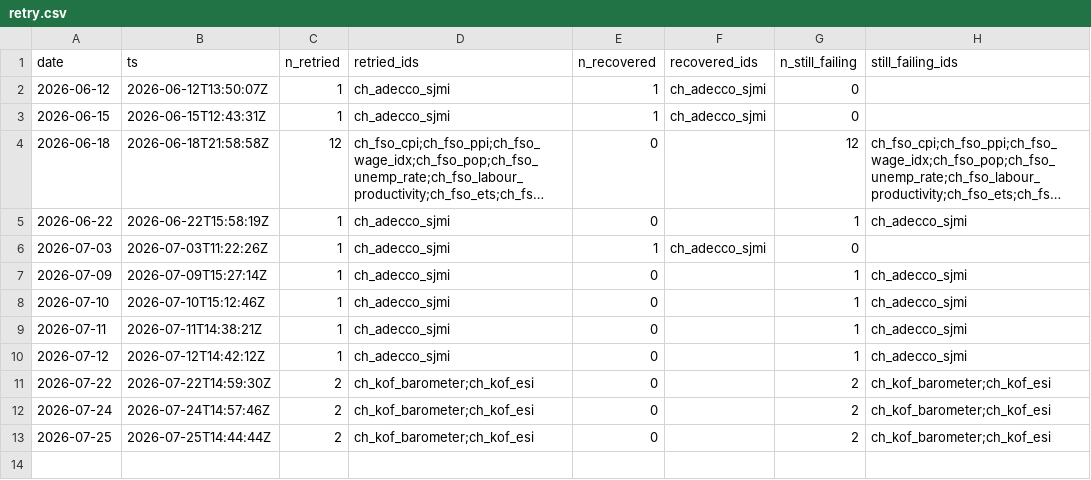
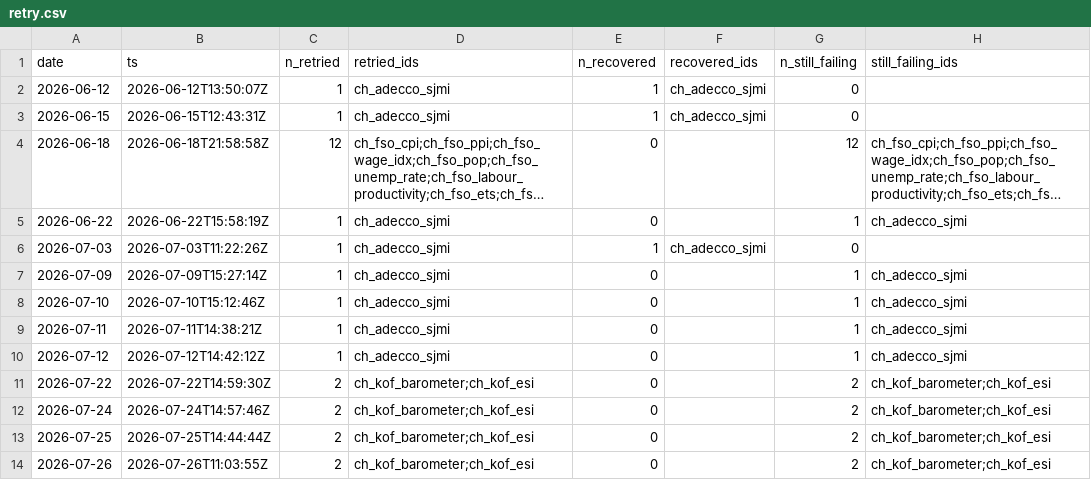
Before and after one commit to cynkra/dataseries-data, a CSV file: data/retry.csv, drawn as a sheet; long unchanged cells end in ….

```diff
--- a/data/retry.csv
+++ b/data/retry.csv
@@ -13 +13,2 @@
 "2026-07-25","2026-07-25T14:44:44Z",2,"ch_kof_barometer;ch_kof_esi",0,"",2,"ch_kof_barometer;ch_kof_esi"
+"2026-07-26","2026-07-26T11:03:55Z",2,"ch_kof_barometer;ch_kof_esi",0,"",2,"ch_kof_barometer;ch_kof_esi"
```
Also changed, not shown: 5 other files.
